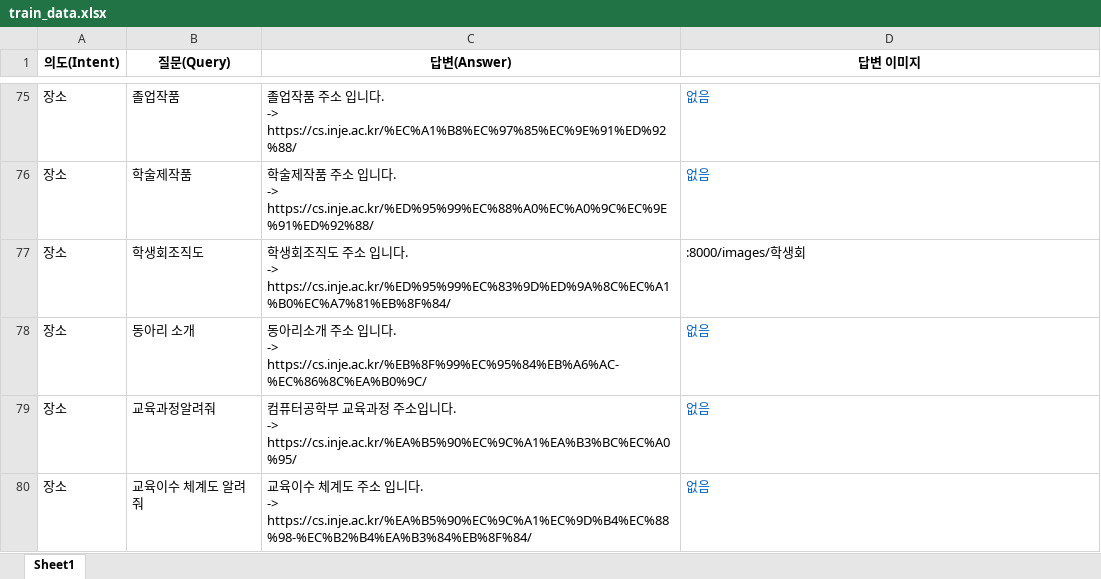
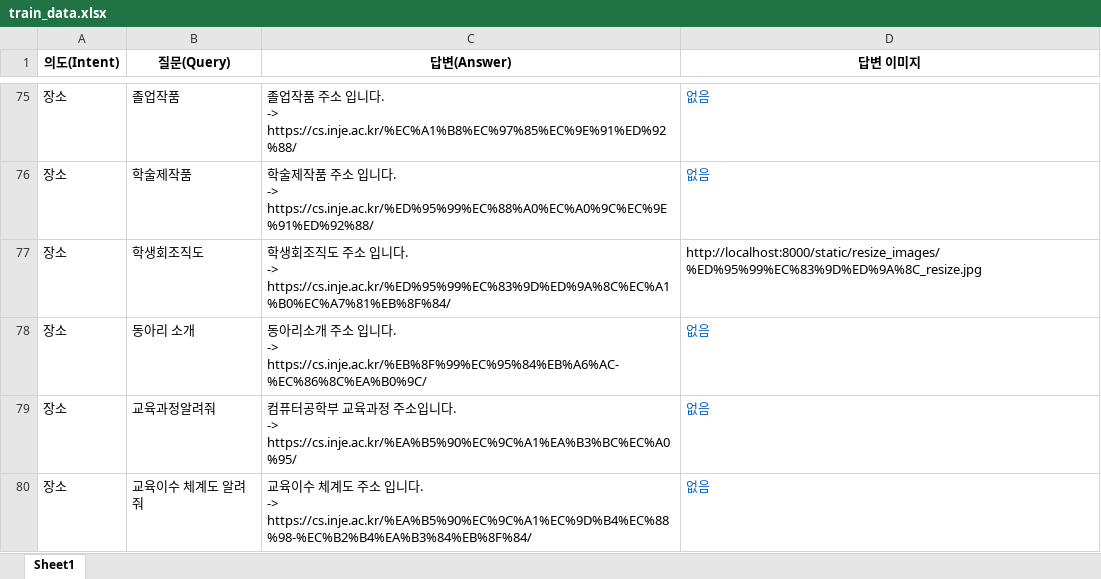
Before and after one commit to mrjunoh/Graduation_work, an Excel workbook: chatbot/Train_tools/qna/train_data.xlsx, sheet Sheet1, drawn as a sheet; only a part is shown, gaps mark what is left out; values as stored, in another font and other column widths than the file's, no borders; the diff names each change by its address in the sheet, - before the commit and + after, or states it on an @@ line.

```diff
--- a/chatbot/Train_tools/qna/train_data.xlsx (sheet Sheet1)
+++ b/chatbot/Train_tools/qna/train_data.xlsx (sheet Sheet1)
-D77 (답변 이미지): :8000/images/학생회
+D77 (답변 이미지): http://localhost:8000/static/resize_images/%ED%95%99%EC%83%9D%ED%9A%8C_resize.jpg
```
Also changed, not shown: 6 other files.
